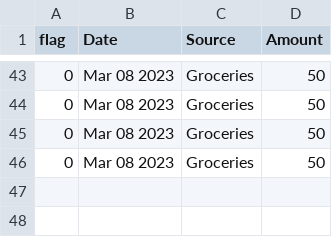
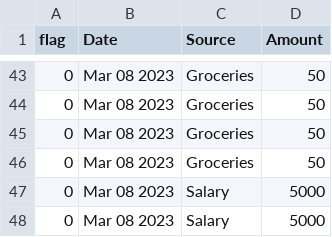
Before and after one commit to Prime-1-3/MoneyManager, a CSV file: data_store/data.csv, drawn as a sheet; only a part is shown, gaps mark what is left out.

```diff
--- a/data_store/data.csv
+++ b/data_store/data.csv
@@ -46 +46,3 @@ flag,Date,Source,Amount
 0,Mar 08 2023,Groceries,50
+0,Mar 08 2023,Salary,5000
+0,Mar 08 2023,Salary,5000
```
Also changed, not shown: 5 other files.
